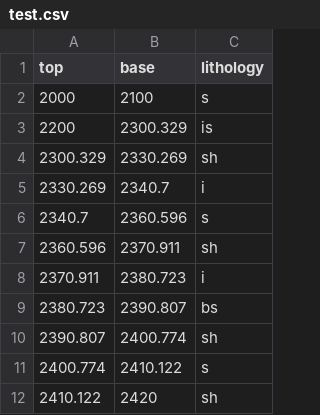
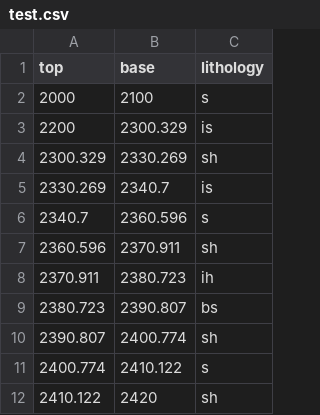
Before and after one commit to ThomasMGeo/CSV2Striplog, a CSV file: test.csv, drawn as a sheet.

Commit message:
Fixed test data file

```diff
--- a/test.csv
+++ b/test.csv
@@ -4,6 +4,6 @@ top,base,lithology
 2300.329,2330.269,sh
-2330.269,2340.7,i
+2330.269,2340.7,is
 2340.7,2360.596,s
 2360.596,2370.911,sh
-2370.911,2380.723,i
+2370.911,2380.723,ih
 2380.723,2390.807,bs
```
